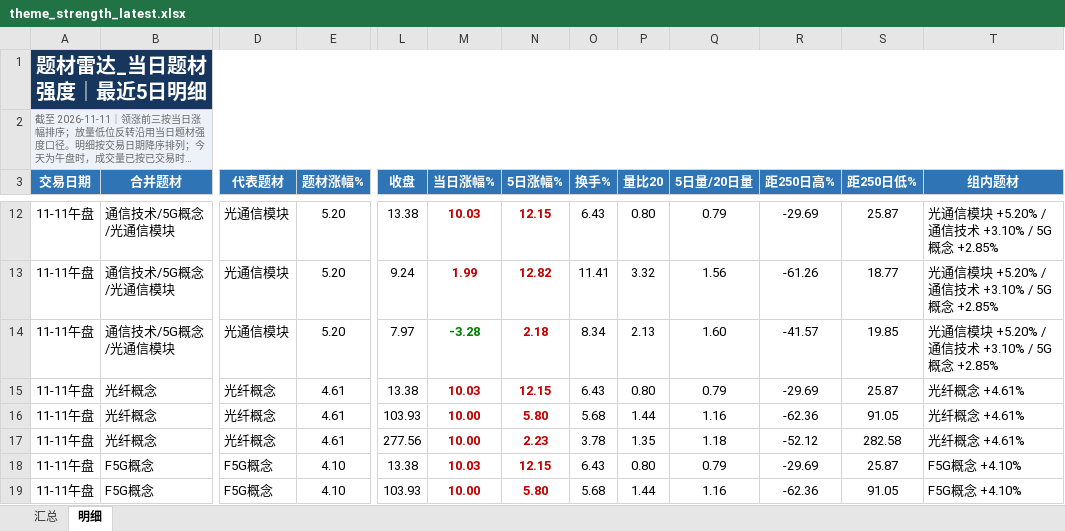
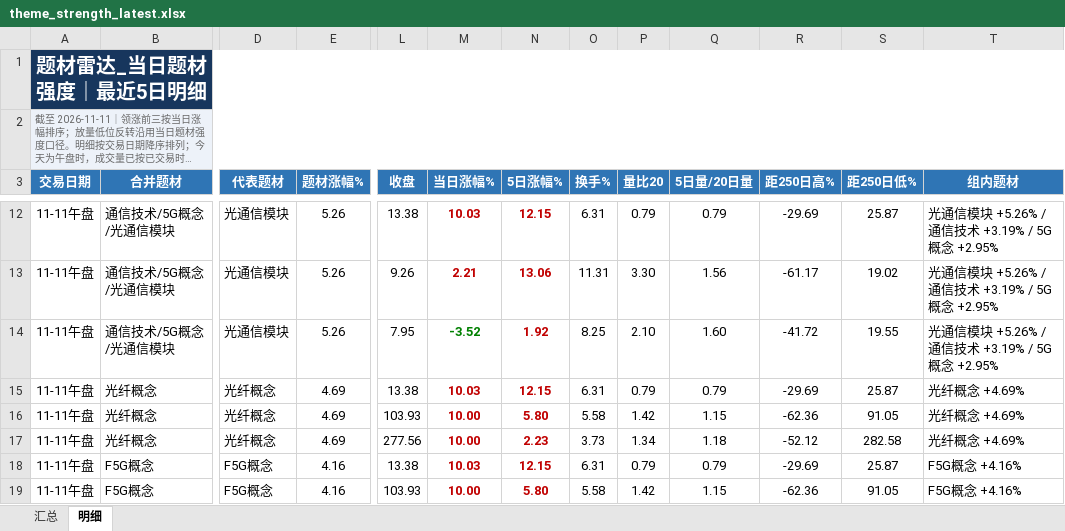
Before and after one commit to nancybhc/a-share-blast-lab, an Excel workbook: data/theme_strength_latest.xlsx, sheet 明细, drawn as a sheet; only a part is shown, gaps mark what is left out; long unchanged cells end in …; values as stored, in another font and other column widths than the file's, no borders; the diff covers the shown part only; the diff names each change by its address in the sheet, - before the commit and + after, or states it on an @@ line.

```diff
--- a/data/theme_strength_latest.xlsx (sheet 明细)
+++ b/data/theme_strength_latest.xlsx (sheet 明细)
-E12:E14 (题材涨幅%): 5.20
+E12:E14 (题材涨幅%): 5.26
-O12 (换手%): 6.43
+O12 (换手%): 6.31
-P12 (量比20): 0.80
+P12 (量比20): 0.79
-T12:T14 (组内题材): 光通信模块 +5.20% / 通信技术 +3.10% / 5G概念 +2.85%
+T12:T14 (组内题材): 光通信模块 +5.26% / 通信技术 +3.19% / 5G概念 +2.95%
-L13 (收盘): 9.24
+L13 (收盘): 9.26
-M13 (当日涨幅%): 1.99
+M13 (当日涨幅%): 2.21
-N13 (5日涨幅%): 12.82
+N13 (5日涨幅%): 13.06
-O13 (换手%): 11.41
+O13 (换手%): 11.31
-P13 (量比20): 3.32
+P13 (量比20): 3.30
-R13 (距250日高%): -61.26
+R13 (距250日高%): -61.17
-S13 (距250日低%): 18.77
+S13 (距250日低%): 19.02
-L14 (收盘): 7.97
+L14 (收盘): 7.95
-M14 (当日涨幅%): -3.28
+M14 (当日涨幅%): -3.52
-N14 (5日涨幅%): 2.18
+N14 (5日涨幅%): 1.92
-O14 (换手%): 8.34
+O14 (换手%): 8.25
-P14 (量比20): 2.13
+P14 (量比20): 2.10
-R14 (距250日高%): -41.57
+R14 (距250日高%): -41.72
-S14 (距250日低%): 19.85
+S14 (距250日低%): 19.55
-E15:E17 (题材涨幅%): 4.61
+E15:E17 (题材涨幅%): 4.69
-O15 (换手%): 6.43
+O15 (换手%): 6.31
-P15 (量比20): 0.80
+P15 (量比20): 0.79
-T15:T17 (组内题材): 光纤概念 +4.61%
+T15:T17 (组内题材): 光纤概念 +4.69%
-O16 (换手%): 5.68
+O16 (换手%): 5.58
-P16 (量比20): 1.44
+P16 (量比20): 1.42
-Q16 (5日量/20日量): 1.16
+Q16 (5日量/20日量): 1.15
-O17 (换手%): 3.78
+O17 (换手%): 3.73
-P17 (量比20): 1.35
+P17 (量比20): 1.34
-E18:E19 (题材涨幅%): 4.10
+E18:E19 (题材涨幅%): 4.16
-O18 (换手%): 6.43
+O18 (换手%): 6.31
-P18 (量比20): 0.80
+P18 (量比20): 0.79
-T18:T19 (组内题材): F5G概念 +4.10%
+T18:T19 (组内题材): F5G概念 +4.16%
-O19 (换手%): 5.68
+O19 (换手%): 5.58
-P19 (量比20): 1.44
+P19 (量比20): 1.42
-Q19 (5日量/20日量): 1.16
+Q19 (5日量/20日量): 1.15
```
Also changed, not shown: 3 added rows, 2 removed rows and 47 edited cells elsewhere in this sheet, sheet 汇总, 6 other files.
